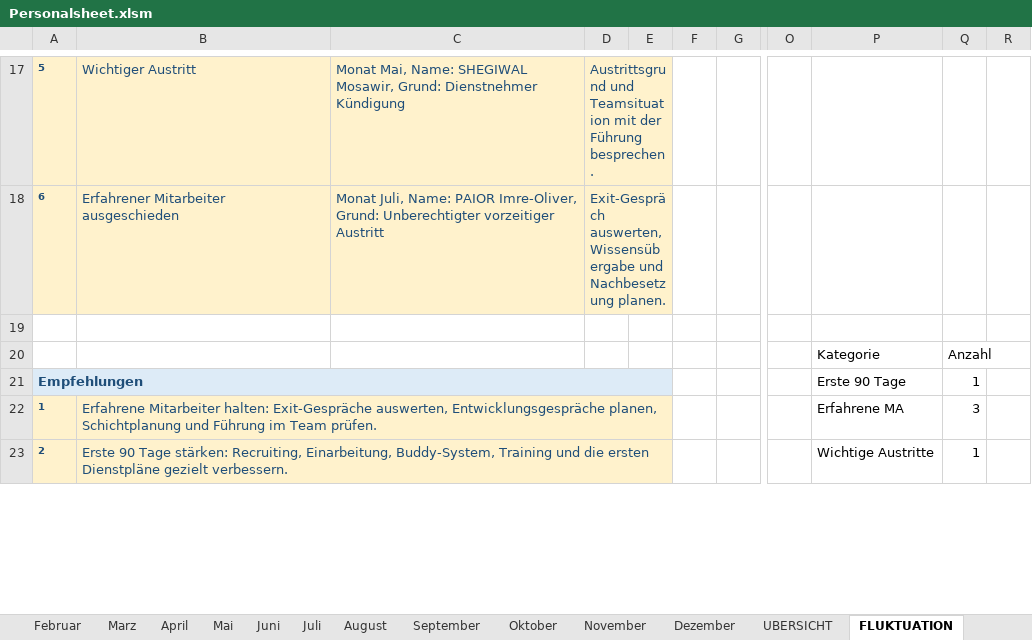
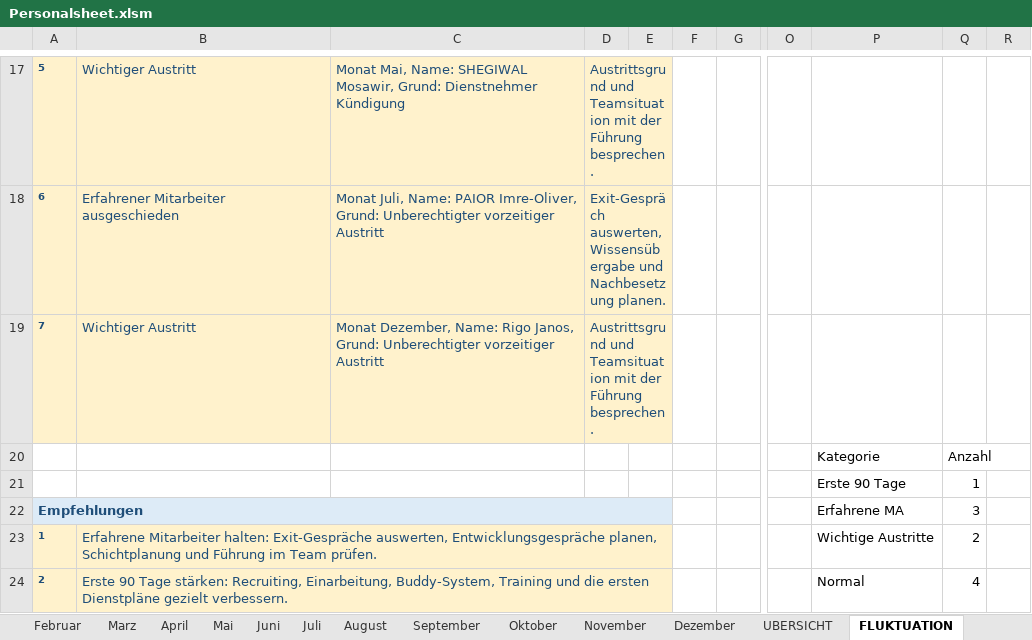
Before and after one commit to AdamNagyMcD/PERSONALSHEET_DEV, an Excel workbook: Personalsheet.xlsm, sheet FLUKTUATION, drawn as a sheet; only a part is shown, gaps mark what is left out; values as stored, in another font and other column widths than the file's, no borders; charts and pictures not drawn; removed rows and columns are numbered as before the commit, all else as after; rows hold the shown columns only; the diff covers the shown part only; the diff names each change by its address in the sheet, - before the commit and + after, or states it on an @@ line.

Commit message:
refactor(FP-Flukt): FLUKTUATION-Bewertung vereinheitlichen - nur noch Fluktuationsrate

```diff
--- a/Personalsheet.xlsm (sheet FLUKTUATION)
+++ b/Personalsheet.xlsm (sheet FLUKTUATION)
-row 19: (empty)
+row 19: 7 | Wichtiger Austritt | Monat Dezember, Name: Rigo Janos, Grund: Unberechtigter vorzeitiger Austritt | Austrittsgrund und Teamsituation mit der Führung besprechen.
-A19:E19 fill: none
+A19:E19 fill: #FFF2CC
+D19:E19 merged
-A21: Empfehlungen
+A21: (empty)
-A21:E21 fill: #DDEBF7
+A21:E21 fill: none
-A21:E21 merged
+row 22: Empfehlungen |  |  |  |  |  |  |  | Erfahrene MA | 3
-P23: Erfahrene MA
+P23: Wichtige Austritte
-Q23: 3
+Q23: 2
-P24: Wichtige Austritte
+P24: Normal
-Q24: 1
+Q24: 4
```
Also changed, not shown: 4 added rows, 3 removed rows, 22 edited cells and cell formats elsewhere in this sheet, sheet UBERSICHT, sheet Dezember, sheet EINSTELLUNG, sheet Juni, sheet Oktober, sheet September, 1 more sheet, charts or pictures, 4 other files.
